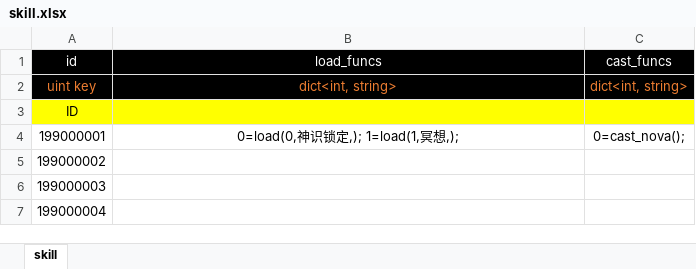
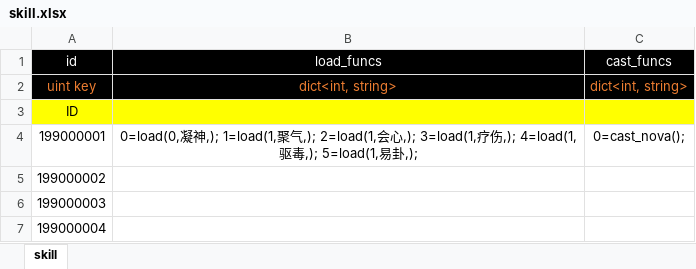
Before and after one commit to apollyonGIT/Alfa, an Excel workbook: Assets/Tables/skill.xlsx, sheet skill, drawn as a sheet; values as stored, in another font and other column widths than the file's, no borders; the diff names each change by its address in the sheet, - before the commit and + after, or states it on an @@ line.

```diff
--- a/Assets/Tables/skill.xlsx (sheet skill)
+++ b/Assets/Tables/skill.xlsx (sheet skill)
-B4 (load_funcs): 0=load(0,神识锁定,); 1=load(1,冥想,);
+B4 (load_funcs): 0=load(0,凝神,); 1=load(1,聚气,); 2=load(1,会心,); 3=load(1,疗伤,); 4=load(1,驱毒,); 5=load(1,易卦,);
```
Also changed, not shown: 6 other files.
